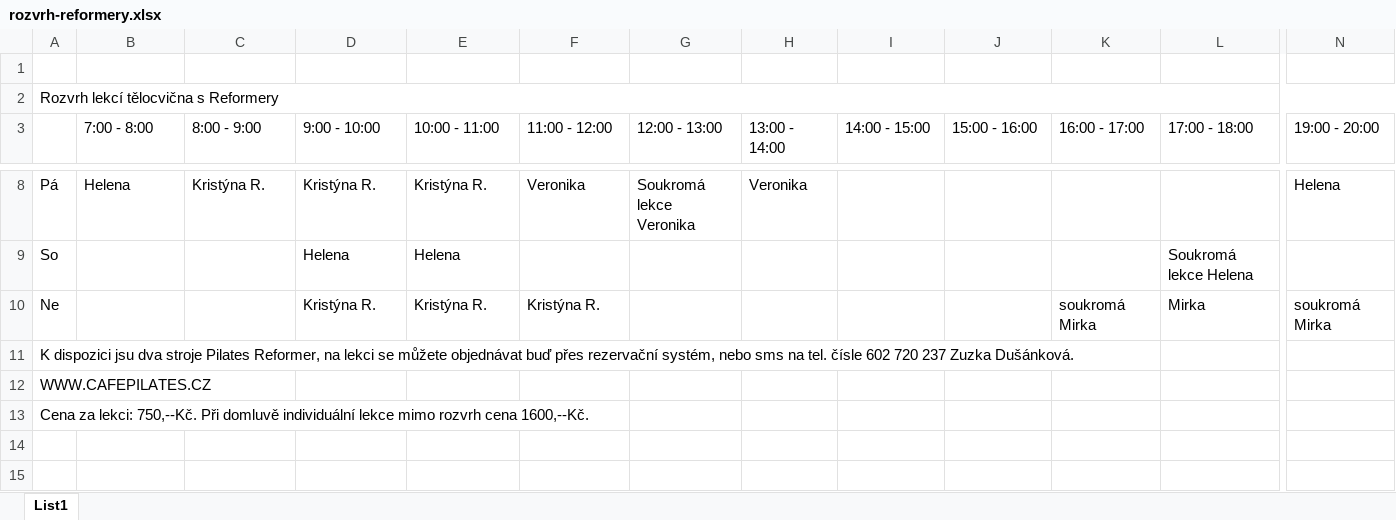
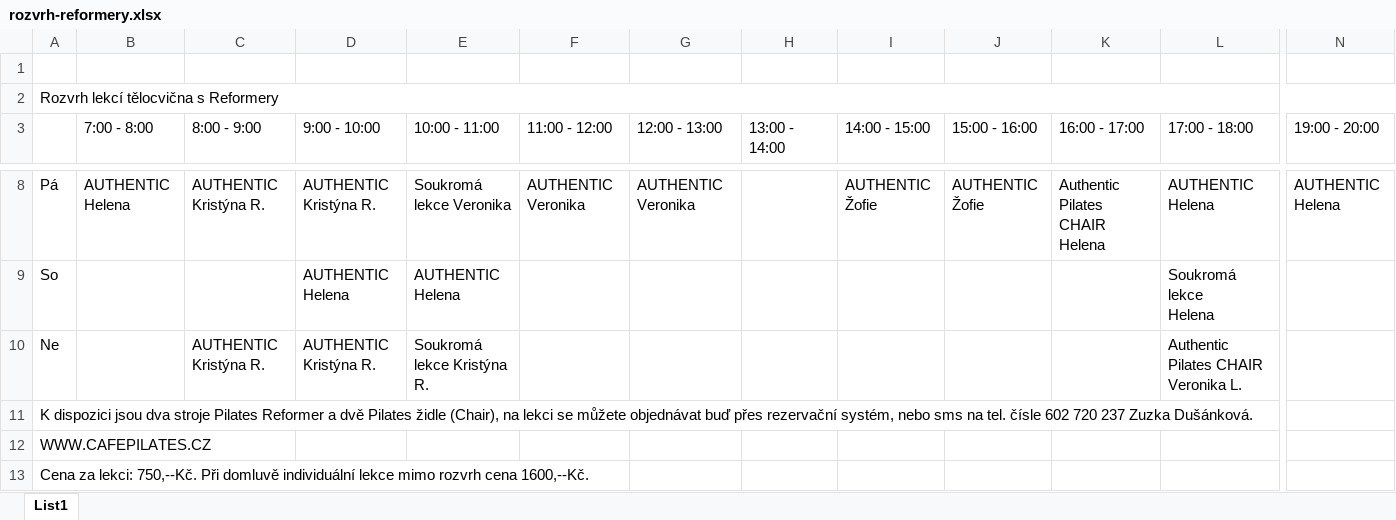
Before and after one commit to davidrynes/cafepilates, an Excel workbook: documents/rozvrh-reformery.xlsx, sheet List1, drawn as a sheet; only a part is shown, gaps mark what is left out; values as stored, in another font and other column widths than the file's, no cell formats; ↵ is a line break in a cell; the diff covers the shown part only; the diff names each change by its address in the sheet, - before the commit and + after, or states it on an @@ line.

```diff
--- a/documents/rozvrh-reformery.xlsx (sheet List1)
+++ b/documents/rozvrh-reformery.xlsx (sheet List1)
-A2:N2 merged
+A2:O2 merged
-B8 (7:00 - 8:00): Helena
+B8 (7:00 - 8:00): AUTHENTIC Helena
-C8 (8:00 - 9:00): Kristýna R.
+C8 (8:00 - 9:00): AUTHENTIC Kristýna R.
-D8 (9:00 - 10:00): Kristýna R.
+D8 (9:00 - 10:00): AUTHENTIC Kristýna R.
-E8 (10:00 - 11:00): Kristýna R.
+E8 (10:00 - 11:00): Soukromá lekce Veronika
-F8 (11:00 - 12:00): Veronika
+F8 (11:00 - 12:00): AUTHENTIC Veronika
-G8 (12:00 - 13:00): Soukromá lekce Veronika
+G8 (12:00 - 13:00): AUTHENTIC Veronika
-H8 (13:00 - 14:00): Veronika
+H8 (13:00 - 14:00): (empty)
-I8 (14:00 - 15:00): (empty)
+I8 (14:00 - 15:00): AUTHENTIC Žofie
-J8 (15:00 - 16:00): (empty)
+J8 (15:00 - 16:00): AUTHENTIC Žofie
-K8 (16:00 - 17:00): (empty)
+K8 (16:00 - 17:00): Authentic Pilates CHAIR Helena
-L8 (17:00 - 18:00): (empty)
+L8 (17:00 - 18:00): AUTHENTIC Helena
-N8 (19:00 - 20:00): Helena
+N8 (19:00 - 20:00): AUTHENTIC Helena
-D9 (9:00 - 10:00): Helena
+D9 (9:00 - 10:00): AUTHENTIC Helena
-E9 (10:00 - 11:00): Helena
+E9 (10:00 - 11:00): AUTHENTIC Helena
-L9 (17:00 - 18:00): Soukromá lekce Helena
+L9 (17:00 - 18:00): Soukromá lekce ↵ Helena
-C10 (8:00 - 9:00): (empty)
+C10 (8:00 - 9:00): AUTHENTIC Kristýna R.
-D10 (9:00 - 10:00): Kristýna R.
+D10 (9:00 - 10:00): AUTHENTIC Kristýna R.
-E10 (10:00 - 11:00): Kristýna R.
+E10 (10:00 - 11:00): Soukromá lekce Kristýna R.
-F10 (11:00 - 12:00): Kristýna R.
+F10 (11:00 - 12:00): (empty)
-K10 (16:00 - 17:00): soukromá Mirka
+K10 (16:00 - 17:00): (empty)
-L10 (17:00 - 18:00): Mirka
+L10 (17:00 - 18:00): Authentic Pilates CHAIR Veronika L.
-N10 (19:00 - 20:00): soukromá Mirka
+N10 (19:00 - 20:00): (empty)
-A11: K dispozici jsu dva stroje Pilates Reformer, na lekci…
+A11: K dispozici jsou dva stroje Pilates Reformer a dvě Pilates židle (Chair), na lekci…
```
Also changed, not shown: 46 edited cells elsewhere in this sheet, cell formats, documents/rozvrh-velka-telocvicna.xlsx.
